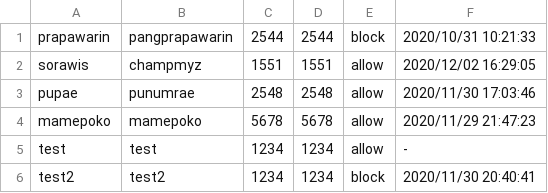
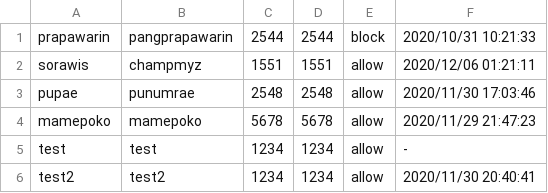
Before and after one commit to PangPrapawarin/java-project-sophomore, a CSV file: data/staffAccount.csv, drawn as a sheet.

```diff
--- a/data/staffAccount.csv
+++ b/data/staffAccount.csv
@@ -1,3 +1,3 @@
 prapawarin,pangprapawarin,2544,2544,block,2020/10/31 10:21:33
-sorawis,champmyz,1551,1551,allow,2020/12/02 16:29:05
+sorawis,champmyz,1551,1551,allow,2020/12/06 01:21:11
 pupae,punumrae,2548,2548,allow,2020/11/30 17:03:46
@@ -5,2 +5,2 @@ mamepoko,mamepoko,5678,5678,allow,2020/11/29 21:47:23
 test,test,1234,1234,allow,-
-test2,test2,1234,1234,block,2020/11/30 20:40:41
+test2,test2,1234,1234,allow,2020/11/30 20:40:41
```
Also changed, not shown: data/successThingsList.csv, 46 other files.
